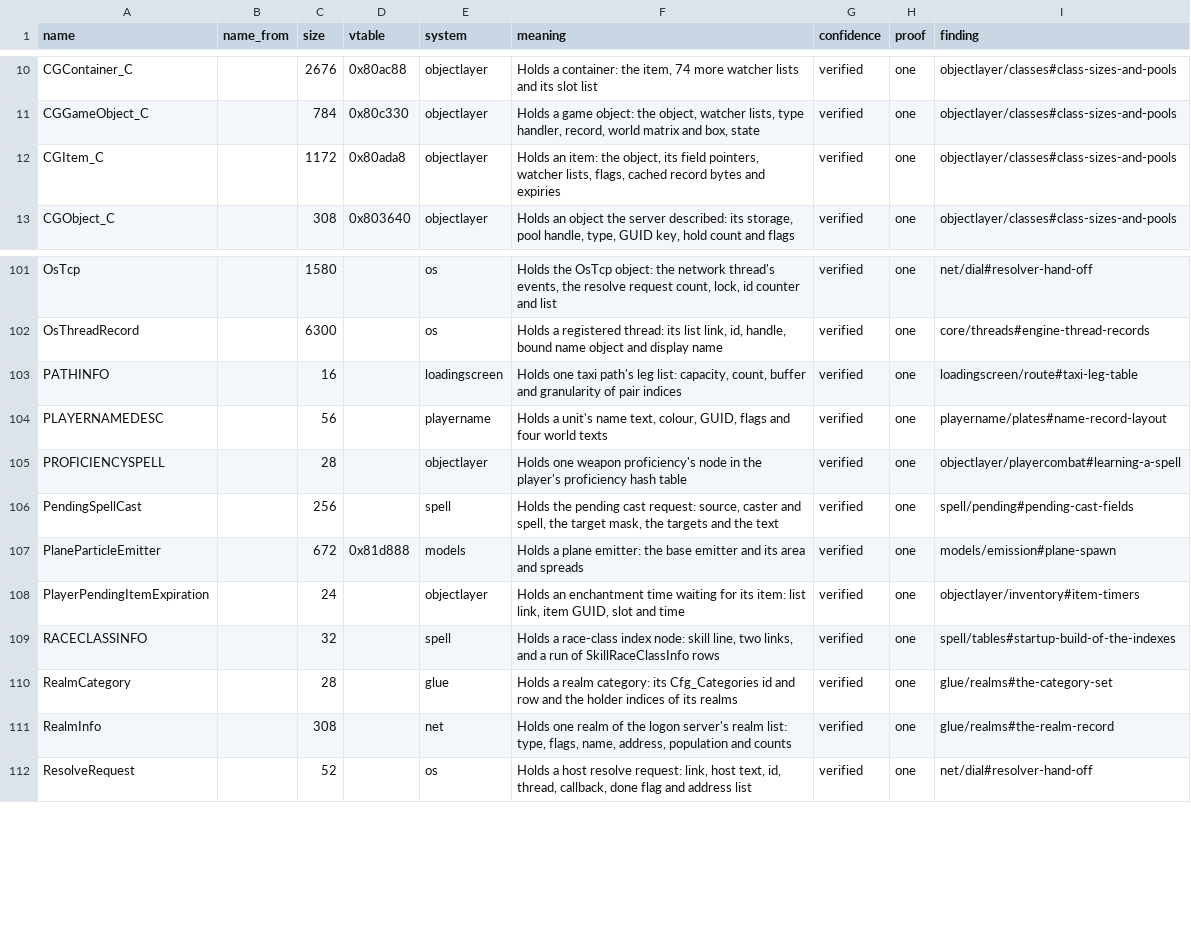
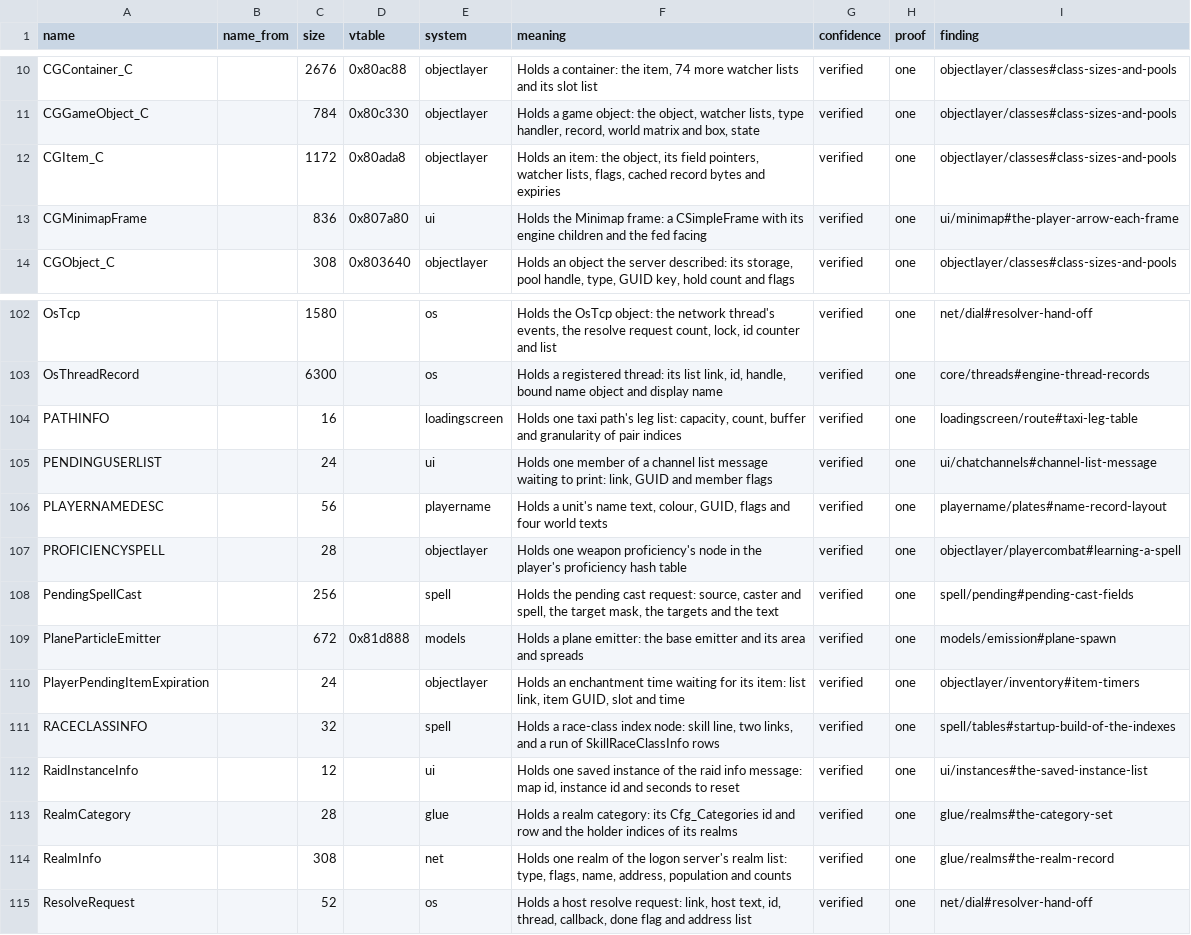
Before and after one commit to samwhosung/benilla-re, a TSV file: symbols/structs.tsv, drawn as a sheet; only a part is shown, gaps mark what is left out.

```diff
--- a/symbols/structs.tsv
+++ b/symbols/structs.tsv
@@ -12,2 +12,3 @@ CGGameObject_C		784	0x80c330	objectlayer	Holds a game object: the object, watche
 CGItem_C		1172	0x80ada8	objectlayer	Holds an item: the object, its field pointers, watcher lists, flags, cached record bytes and expiries	verified	one	objectlayer/classes#class-sizes-and-pools
+CGMinimapFrame		836	0x807a80	ui	Holds the Minimap frame: a CSimpleFrame with its engine children and the fed facing	verified	one	ui/minimap#the-player-arrow-each-frame
 CGObject_C		308	0x803640	objectlayer	Holds an object the server described: its storage, pool handle, type, GUID key, hold count and flags	verified	one	objectlayer/classes#class-sizes-and-pools
@@ -103,2 +104,3 @@ OsThreadRecord		6300		os	Holds a registered thread: its list link, id, handle, b
 PATHINFO		16		loadingscreen	Holds one taxi path's leg list: capacity, count, buffer and granularity of pair indices	verified	one	loadingscreen/route#taxi-leg-table
+PENDINGUSERLIST		24		ui	Holds one member of a channel list message waiting to print: link, GUID and member flags	verified	one	ui/chatchannels#channel-list-message
 PLAYERNAMEDESC		56		playername	Holds a unit's name text, colour, GUID, flags and four world texts	verified	one	playername/plates#name-record-layout
@@ -109,2 +111,3 @@ PlayerPendingItemExpiration		24		objectlayer	Holds an enchantment time waiting f
 RACECLASSINFO		32		spell	Holds a race-class index node: skill line, two links, and a run of SkillRaceClassInfo rows	verified	one	spell/tables#startup-build-of-the-indexes
+RaidInstanceInfo		12		ui	Holds one saved instance of the raid info message: map id, instance id and seconds to reset	verified	one	ui/instances#the-saved-instance-list
 RealmCategory		28		glue	Holds a realm category: its Cfg_Categories id and row and the holder indices of its realms	verified	one	glue/realms#the-category-set
```
Also changed, not shown: symbols/fields.tsv, symbols/globals.tsv, 31 other files.
